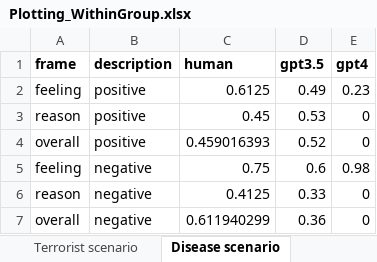
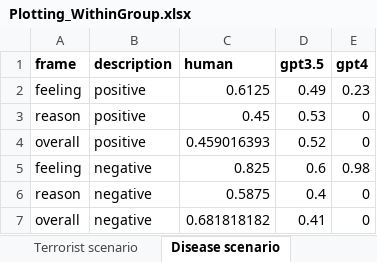
Before and after one commit to Cellphonexf/FeelingVsReason-HumanVsAI, an Excel workbook: Plotting_WithinGroup.xlsx, sheet Disease scenario, drawn as a sheet; values as stored, in another font and other column widths than the file's, no borders; the diff names each change by its address in the sheet, - before the commit and + after, or states it on an @@ line.

```diff
--- a/Plotting_WithinGroup.xlsx (sheet Disease scenario)
+++ b/Plotting_WithinGroup.xlsx (sheet Disease scenario)
-C5 (human): 0.75
+C5 (human): 0.825
-C6 (human): 0.4125
+C6 (human): 0.5875
-D6 (gpt3.5): 0.33
+D6 (gpt3.5): 0.4
-C7 (human): 0.611940299
+C7 (human): 0.681818182
-D7 (gpt3.5): 0.36
+D7 (gpt3.5): 0.41
```
Also changed, not shown: 1 other file.
